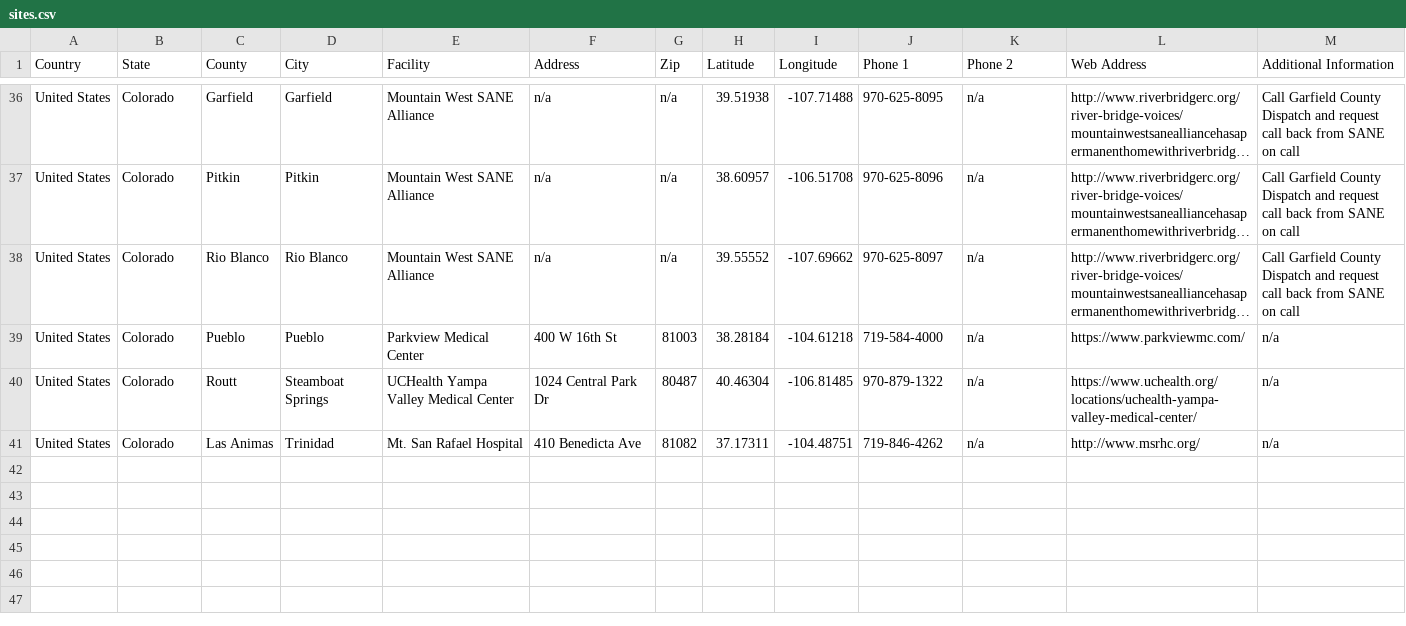
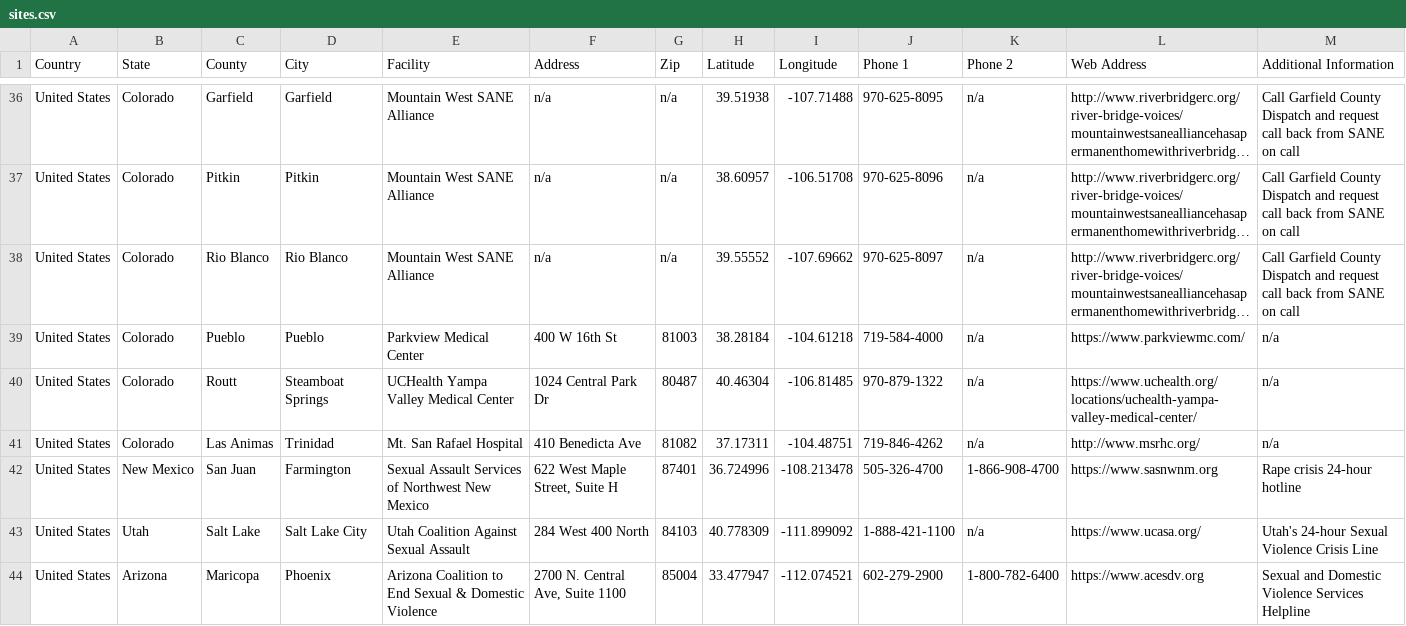
Before and after one commit to dstark88/react_Sane, a CSV file: sites.csv, drawn as a sheet; only a part is shown, gaps mark what is left out; long unchanged cells end in …; the diff names each change by its address in the sheet, - before the commit and + after, or states it on an @@ line.

Commit message:
added to sites database

```diff
--- a/sites.csv
+++ b/sites.csv
+row 42: United States | New Mexico | San Juan | Farmington | Sexual Assault Services of Northwest New Mexico | 622 West Maple Street, Suite H | 87401 | 36.724996 | -108.213478 | 505-326-4700 | 1-866-908-4700 | https://www.sasnwnm.org | Rape crisis 24-hour hotline
+row 43: United States | Utah | Salt Lake | Salt Lake City | Utah Coalition Against Sexual Assault | 284 West 400 North | 84103 | 40.778309 | -111.899092 | 1-888-421-1100 | n/a | https://www.ucasa.org/ | Utah's 24-hour Sexual Violence Crisis Line
+row 44: United States | Arizona | Maricopa | Phoenix | Arizona Coalition to End Sexual & Domestic Violence | 2700 N. Central Ave, Suite 1100 | 85004 | 33.477947 | -112.074521 | 602-279-2900 | 1-800-782-6400 | https://www.acesdv.org | Sexual and Domestic Violence Services Helpline
```
Also changed, not shown: 1 other file.
